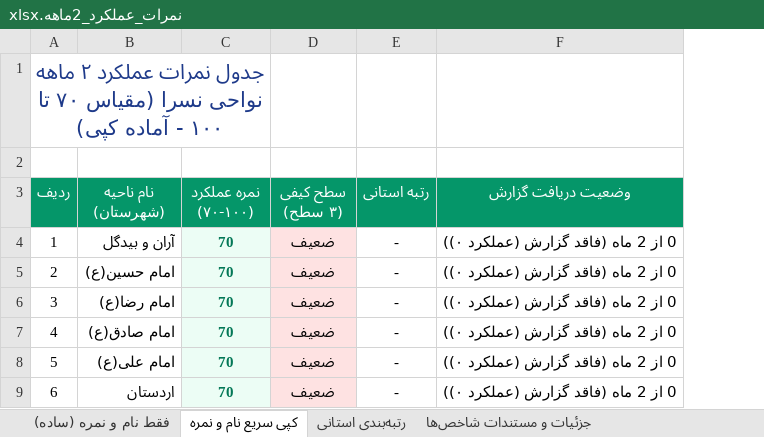
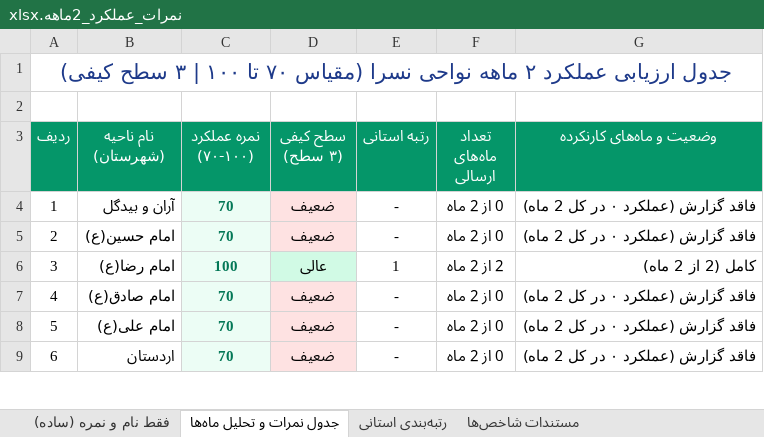
Before and after one commit to andrewnorthgate82-lgtm/Font, an Excel workbook: نمرات_عملکرد_2ماهه.xlsx, sheet جدول نمرات و تحلیل ماه‌ها, drawn as a sheet; only a part is shown; values as stored, in another font and other column widths than the file's, no borders; removed rows and columns are numbered as before the commit, all else as after; the diff covers the shown part only; the diff names each change by its address in the sheet, - before the commit and + after, or states it on an @@ line.

```diff
--- a/نمرات_عملکرد_2ماهه.xlsx (sheet جدول نمرات و تحلیل ماه‌ها)
+++ b/نمرات_عملکرد_2ماهه.xlsx (sheet جدول نمرات و تحلیل ماه‌ها)
-sheet tab: کپی سریع نام و نمره
+sheet tab: جدول نمرات و تحلیل ماه‌ها
-sheet tab: جزئیات و مستندات شاخص‌ها
+sheet tab: مستندات شاخص‌ها
-column F (وضعیت دریافت گزارش), rows 4-9: all 0 از 2 ماه (فاقد گزارش (عملکرد ۰))
+column F (تعداد ماه‌های ارسالی), rows 4-9: 0 از 2 ماه | 0 از 2 ماه | 2 از 2 ماه | 0 از 2 ماه | 0 از 2 ماه | 0 از 2 ماه
+column G (وضعیت و ماه‌های کارنکرده), rows 4-9: فاقد گزارش (عملکرد ۰ در کل 2 ماه) | فاقد گزارش (عملکرد ۰ در کل 2 ماه) | کامل (2 از 2 ماه) | فاقد گزارش (عملکرد ۰ در کل 2 ماه) | فاقد گزارش (عملکرد ۰ در کل 2 ماه) | فاقد گزارش (عملکرد ۰ در کل 2 ماه)
-A1 (ردیف): جدول نمرات عملکرد ۲ ماهه نواحی نسرا (مقیاس ۷۰ تا ۱۰۰ - آماده کپی)
+A1 (ردیف): جدول ارزیابی عملکرد ۲ ماهه نواحی نسرا (مقیاس ۷۰ تا ۱۰۰ | ۳ سطح کیفی)
-A1:C1 merged
+A1:G1 merged
-C6 (نمره عملکرد (۷۰-۱۰۰)): 70
+C6 (نمره عملکرد (۷۰-۱۰۰)): 100
-D6 (سطح کیفی (۳ سطح)): ضعیف
+D6 (سطح کیفی (۳ سطح)): عالی
-D6 fill: #FEE2E2
+D6 fill: #D1FAE5
-E6 (رتبه استانی): -
+E6 (رتبه استانی): 1
```
Also changed, not shown: 6 edited cells and cell formats elsewhere in this sheet, sheet مستندات شاخص‌ها, sheet رتبه‌بندی استانی, sheet فقط نام و نمره (ساده), نمرات_نهایی_نواحی.xlsx, 10 other files.
